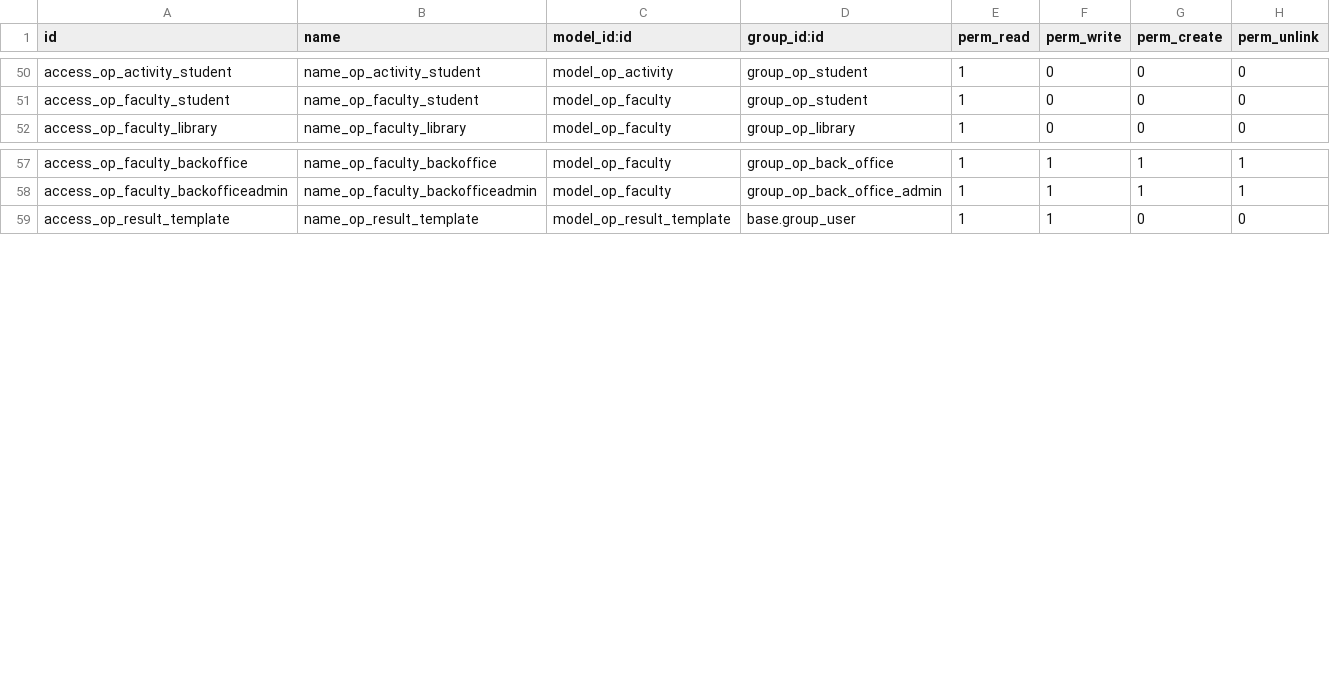
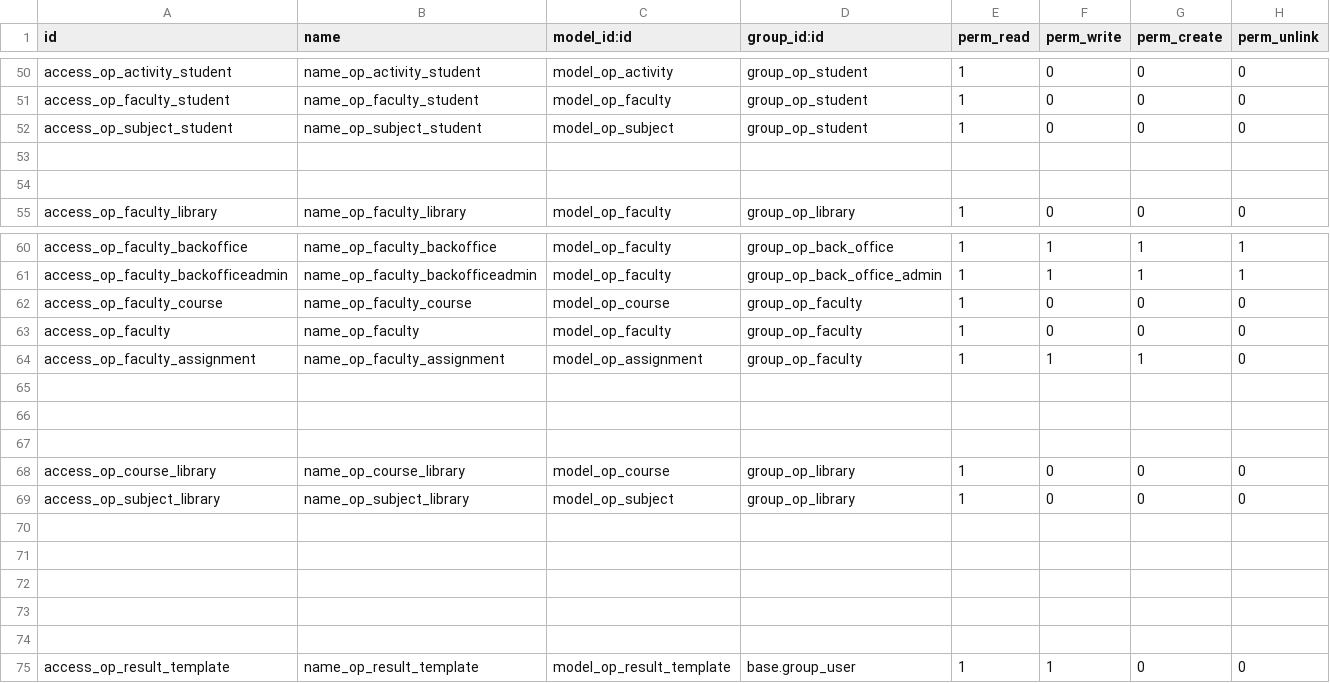
Before and after one commit to openeducat/openeducat_erp, a CSV file: security/ir.model.access.csv, drawn as a sheet; only a part is shown, gaps mark what is left out; the diff names each change by its address in the sheet, - before the commit and + after, or states it on an @@ line.

Commit message:
changes in file and security file

```diff
--- a/security/ir.model.access.csv
+++ b/security/ir.model.access.csv
+row 52: access_op_subject_student | name_op_subject_student | model_op_subject | group_op_student | 1 | 0 | 0 | 0
+row 53: (empty)
+row 54: (empty)
+row 62: access_op_faculty_course | name_op_faculty_course | model_op_course | group_op_faculty | 1 | 0 | 0 | 0
+row 63: access_op_faculty | name_op_faculty | model_op_faculty | group_op_faculty | 1 | 0 | 0 | 0
+row 64: access_op_faculty_assignment | name_op_faculty_assignment | model_op_assignment | group_op_faculty | 1 | 1 | 1 | 0
+row 65: (empty)
+row 66: (empty)
+row 67: (empty)
+row 68: access_op_course_library | name_op_course_library | model_op_course | group_op_library | 1 | 0 | 0 | 0
+row 69: access_op_subject_library | name_op_subject_library | model_op_subject | group_op_library | 1 | 0 | 0 | 0
+row 70: (empty)
+row 71: (empty)
+row 72: (empty)
+row 73: (empty)
+row 74: (empty)
```
Also changed, not shown: 7 other files.
